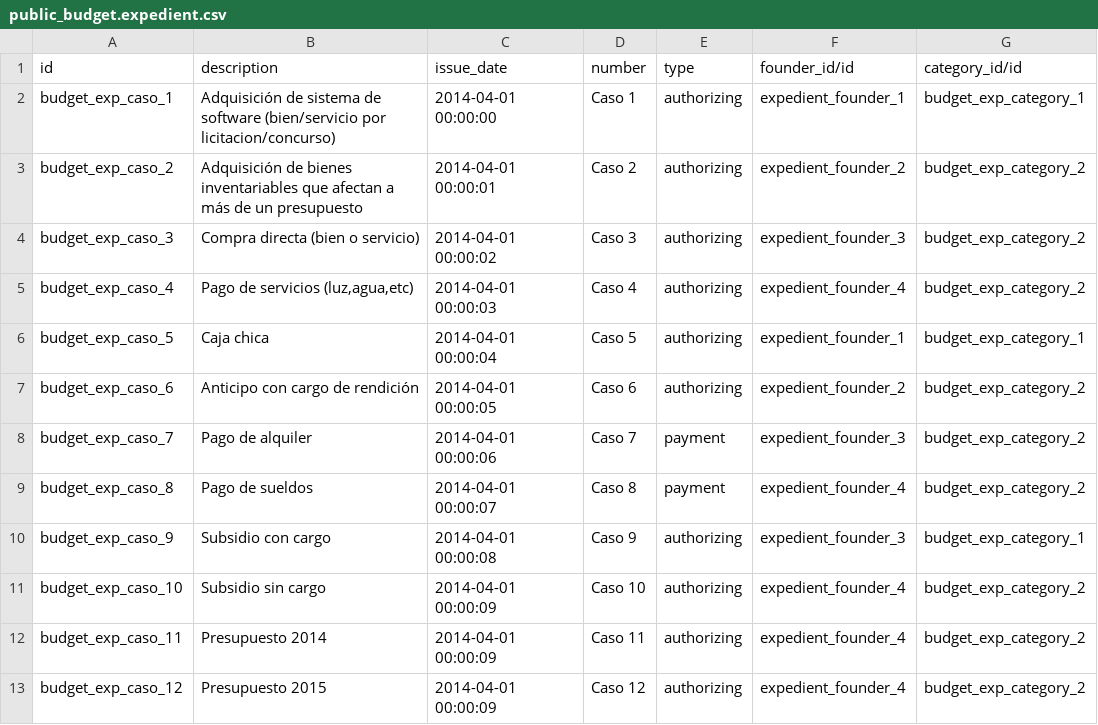
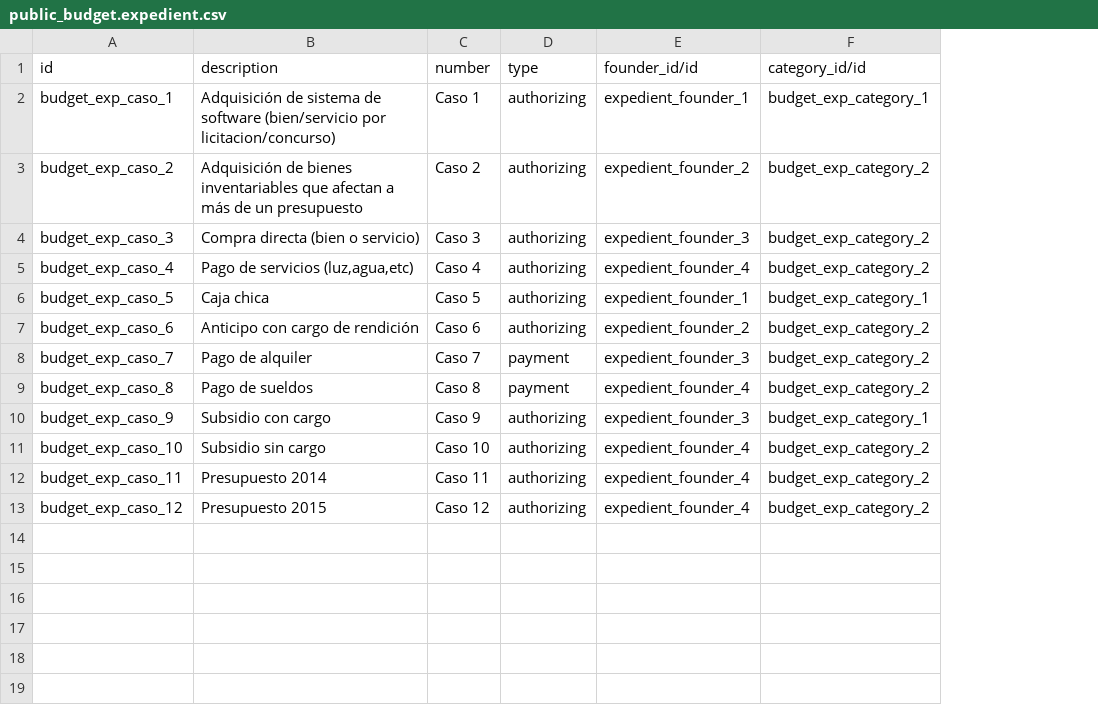
Before and after one commit to ingadhoc/odoo-public-administration, a CSV file: public_budget/demo/public_budget.expedient.csv, drawn as a sheet; only a part is shown; the diff names each change by its address in the sheet, - before the commit and + after, or states it on an @@ line.

```diff
--- a/public_budget/demo/public_budget.expedient.csv
+++ b/public_budget/demo/public_budget.expedient.csv
-column C (issue_date), rows 2-13: 2014-04-01 00:00:00 | 2014-04-01 00:00:01 | 2014-04-01 00:00:02 | 2014-04-01 00:00:03 | 2014-04-01 00:00:04 | 2014-04-01 00:00:05 | 2014-04-01 00:00:06 | 2014-04-01 00:00:07 | 2014-04-01 00:00:08 | 2014-04-01 00:00:09 | 2014-04-01 00:00:09 | 2014-04-01 00:00:09
```
Also changed, not shown: public_budget/demo/public_budget.remit.csv, 5 other files.
